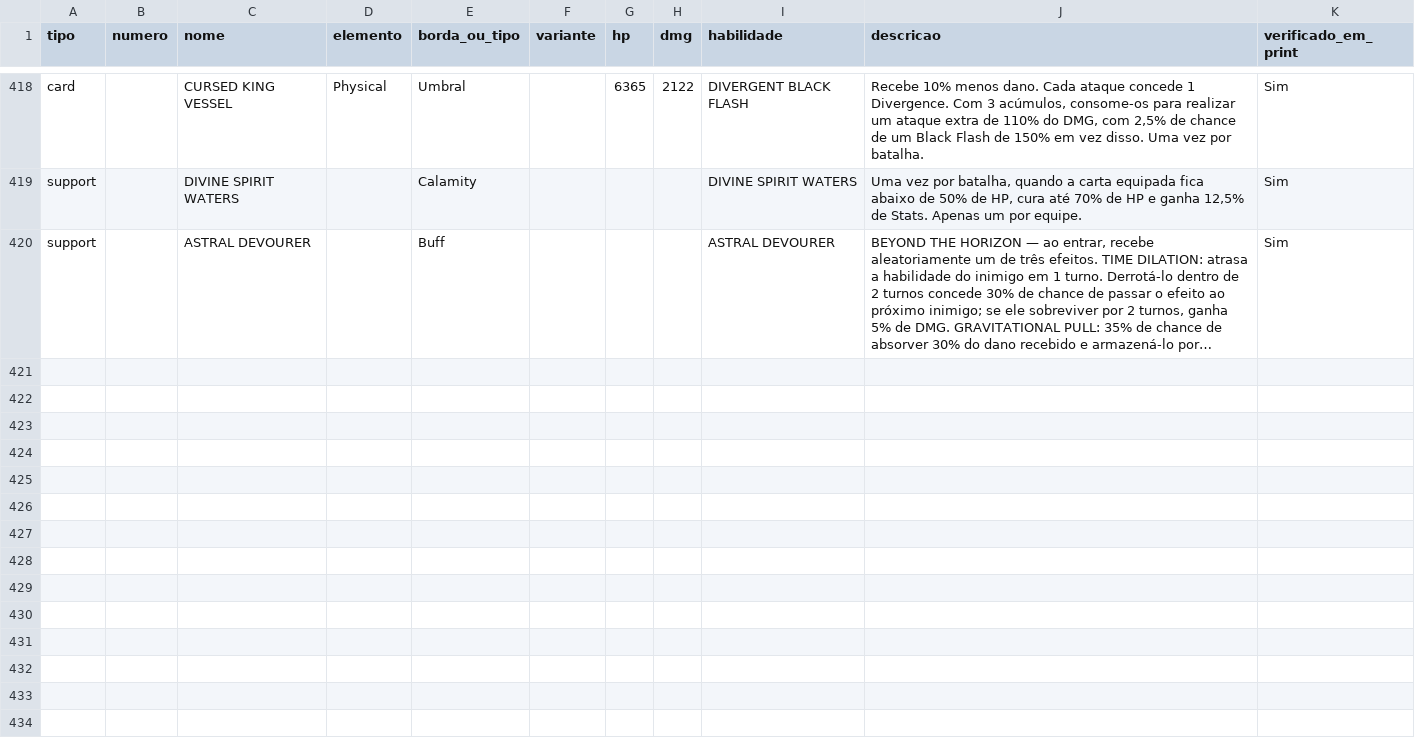
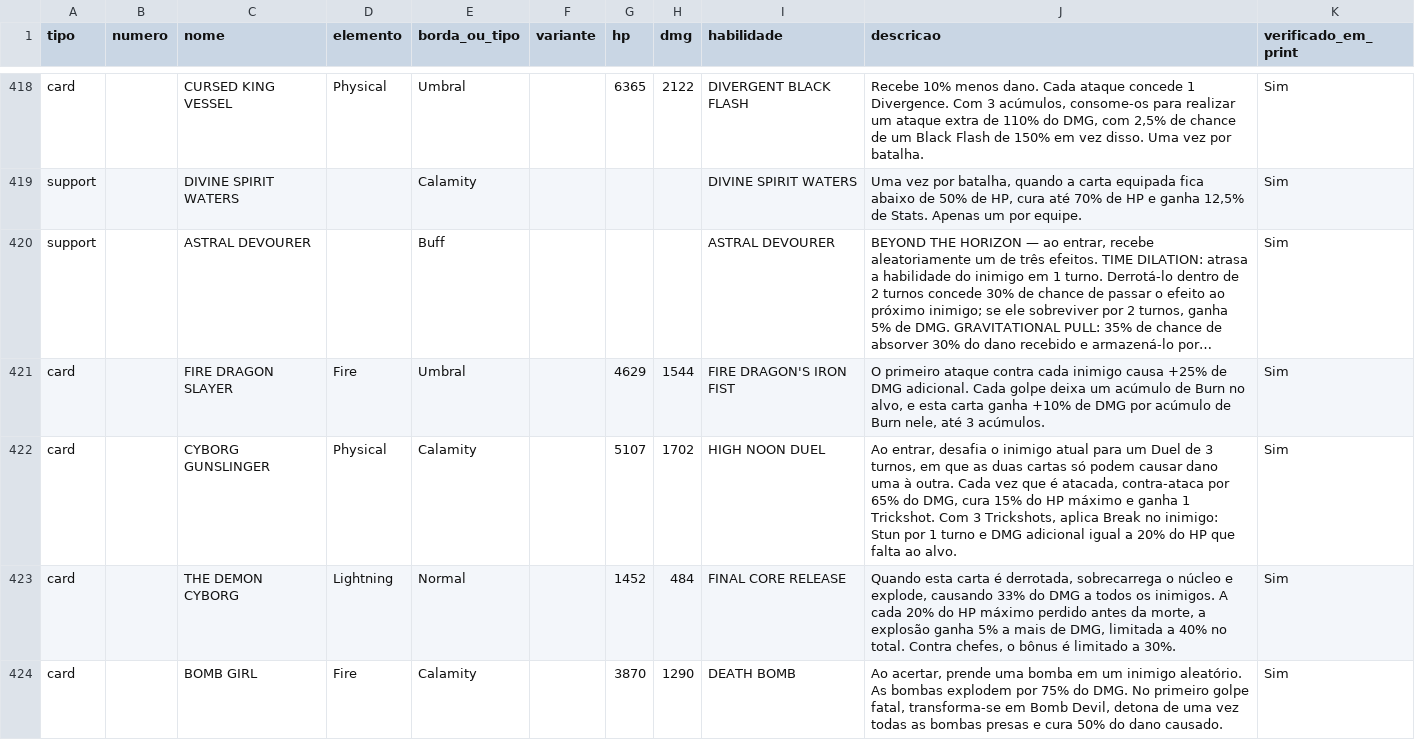
Before and after one commit to CaribeGamesbr/card-origins-codex, a CSV file: catalogo.csv, drawn as a sheet; only a part is shown, gaps mark what is left out; long unchanged cells end in …; the diff names each change by its address in the sheet, - before the commit and + after, or states it on an @@ line.

Commit message:
Add four confirmed variants and Infinite Tower floor references; keep Gemini reader inactive

```diff
--- a/catalogo.csv
+++ b/catalogo.csv
+row 421: card |  | FIRE DRAGON SLAYER | Fire | Umbral |  | 4629 | 1544 | FIRE DRAGON'S IRON FIST | O primeiro ataque contra cada inimigo causa +25% de DMG adicional. Cada golpe deixa um acúmulo de Burn no alvo, e esta carta ganha +10% de DMG por acúmulo de Burn nele, até 3 acúmulos. | Sim
+row 422: card |  | CYBORG GUNSLINGER | Physical | Calamity |  | 5107 | 1702 | HIGH NOON DUEL | Ao entrar, desafia o inimigo atual para um Duel de 3 turnos, em que as duas cartas só podem causar dano uma à outra. Cada vez que é atacada, contra-ataca por 65% do DMG, cura 15% do HP máximo e ganha 1 Trickshot. Com 3 Trickshots, aplica Break no inimigo: Stun por 1 turno e DMG adicional igual a 20% do HP que falta ao alvo. | Sim
+row 423: card |  | THE DEMON CYBORG | Lightning | Normal |  | 1452 | 484 | FINAL CORE RELEASE | Quando esta carta é derrotada, sobrecarrega o núcleo e explode, causando 33% do DMG a todos os inimigos. A cada 20% do HP máximo perdido antes da morte, a explosão ganha 5% a mais de DMG, limitada a 40% no total. Contra chefes, o bônus é limitado a 30%. | Sim
+row 424: card |  | BOMB GIRL | Fire | Calamity |  | 3870 | 1290 | DEATH BOMB | Ao acertar, prende uma bomba em um inimigo aleatório. As bombas explodem por 75% do DMG. No primeiro golpe fatal, transforma-se em Bomb Devil, detona de uma vez todas as bombas presas e cura 50% do dano causado. | Sim
```
Also changed, not shown: 28 other files.
